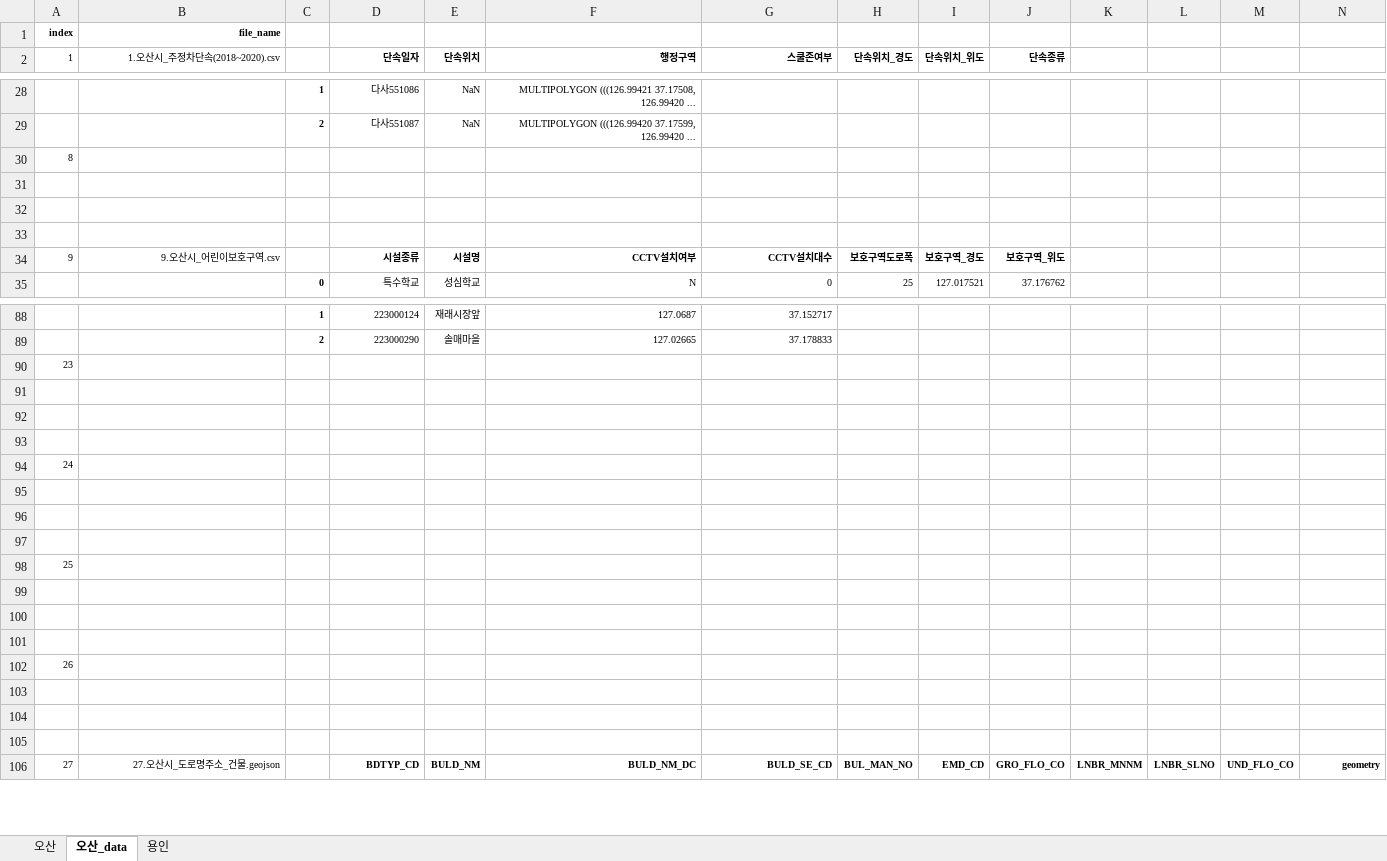
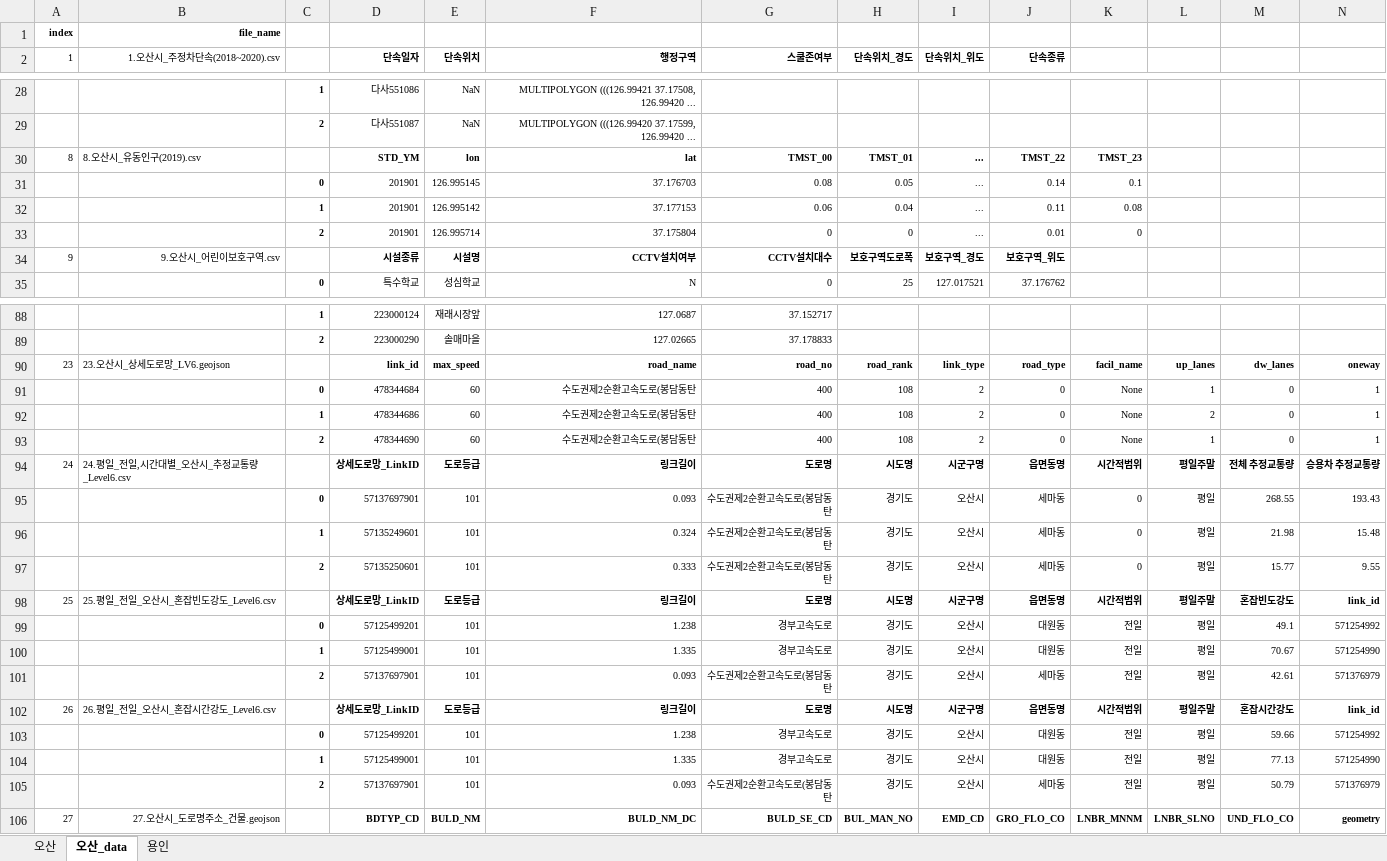
Before and after one commit to starlidust/osan_children_accident, an Excel workbook: 데이터비교.xlsx, sheet 오산_data, drawn as a sheet; only a part is shown, gaps mark what is left out; values as stored, in another font and other column widths than the file's, no borders; removed rows and columns are numbered as before the commit, all else as after; rows hold the shown columns only; the diff covers the shown part only; the diff names each change by its address in the sheet, - before the commit and + after, or states it on an @@ line.

Commit message:
210105

```diff
--- a/데이터비교.xlsx (sheet 오산_data)
+++ b/데이터비교.xlsx (sheet 오산_data)
-row 30: 8
-row 30: (empty)
+row 30: 8 | 8.오산시_유동인구(2019).csv |  | STD_YM | lon | lat | TMST_00 | TMST_01 | ... | TMST_22 | TMST_23
-row 31: (empty)
+row 31:  |  | 0 | 201901 | 126.995145 | 37.176703 | 0.08 | 0.05 | ... | 0.14 | 0.1
-row 32: (empty)
+row 32:  |  | 1 | 201901 | 126.995142 | 37.177153 | 0.06 | 0.04 | ... | 0.11 | 0.08
+row 33:  |  | 2 | 201901 | 126.995714 | 37.175804 | 0 | 0 | ... | 0.01 | 0
-row 90: 23
-row 90: (empty)
+row 90: 23 | 23.오산시_상세도로망_LV6.geojson |  | link_id | max_speed | road_name | road_no | road_rank | link_type | road_type | facil_name | up_lanes | dw_lanes | oneway
-row 91: (empty)
+row 91:  |  | 0 | 478344684 | 60 | 수도권제2순환고속도로(봉담동탄 | 400 | 108 | 2 | 0 | None | 1 | 0 | 1
-row 92: (empty)
+row 92:  |  | 1 | 478344686 | 60 | 수도권제2순환고속도로(봉담동탄 | 400 | 108 | 2 | 0 | None | 2 | 0 | 1
-row 94: 24
-row 93: (empty)
+row 93:  |  | 2 | 478344690 | 60 | 수도권제2순환고속도로(봉담동탄 | 400 | 108 | 2 | 0 | None | 1 | 0 | 1
-row 94: (empty)
+row 94: 24 | 24.평일_전일,시간대별_오산시_추정교통량_Level6.csv |  | 상세도로망_LinkID | 도로등급 | 링크길이 | 도로명 | 시도명 | 시군구명 | 읍면동명 | 시간적범위 | 평일주말 | 전체 추정교통량 | 승용차 추정교통량
-row 95: (empty)
+row 95:  |  | 0 | 57137697901 | 101 | 0.093 | 수도권제2순환고속도로(봉담동탄 | 경기도 | 오산시 | 세마동 | 0 | 평일 | 268.55 | 193.43
-row 98: 25
-row 96: (empty)
+row 96:  |  | 1 | 57135249601 | 101 | 0.324 | 수도권제2순환고속도로(봉담동탄 | 경기도 | 오산시 | 세마동 | 0 | 평일 | 21.98 | 15.48
-row 97: (empty)
+row 97:  |  | 2 | 57135250601 | 101 | 0.333 | 수도권제2순환고속도로(봉담동탄 | 경기도 | 오산시 | 세마동 | 0 | 평일 | 15.77 | 9.55
-row 98: (empty)
+row 98: 25 | 25.평일_전일_오산시_혼잡빈도강도_Level6.csv |  | 상세도로망_LinkID | 도로등급 | 링크길이 | 도로명 | 시도명 | 시군구명 | 읍면동명 | 시간적범위 | 평일주말 | 혼잡빈도강도 | link_id
-row 102: 26
-row 99: (empty)
+row 99:  |  | 0 | 57125499201 | 101 | 1.238 | 경부고속도로 | 경기도 | 오산시 | 대원동 | 전일 | 평일 | 49.1 | 571254992
-row 100: (empty)
+row 100:  |  | 1 | 57125499001 | 101 | 1.335 | 경부고속도로 | 경기도 | 오산시 | 대원동 | 전일 | 평일 | 70.67 | 571254990
-row 101: (empty)
+row 101:  |  | 2 | 57137697901 | 101 | 0.093 | 수도권제2순환고속도로(봉담동탄 | 경기도 | 오산시 | 세마동 | 전일 | 평일 | 42.61 | 571376979
+row 102: 26 | 26.평일_전일_오산시_혼잡시간강도_Level6.csv |  | 상세도로망_LinkID | 도로등급 | 링크길이 | 도로명 | 시도명 | 시군구명 | 읍면동명 | 시간적범위 | 평일주말 | 혼잡시간강도 | link_id
+row 103:  |  | 0 | 57125499201 | 101 | 1.238 | 경부고속도로 | 경기도 | 오산시 | 대원동 | 전일 | 평일 | 59.66 | 571254992
+row 104:  |  | 1 | 57125499001 | 101 | 1.335 | 경부고속도로 | 경기도 | 오산시 | 대원동 | 전일 | 평일 | 77.13 | 571254990
+row 105:  |  | 2 | 57137697901 | 101 | 0.093 | 수도권제2순환고속도로(봉담동탄 | 경기도 | 오산시 | 세마동 | 전일 | 평일 | 50.79 | 571376979
```
Also changed, not shown: 1 added row, 1 removed row and 13 edited cells elsewhere in this sheet.
